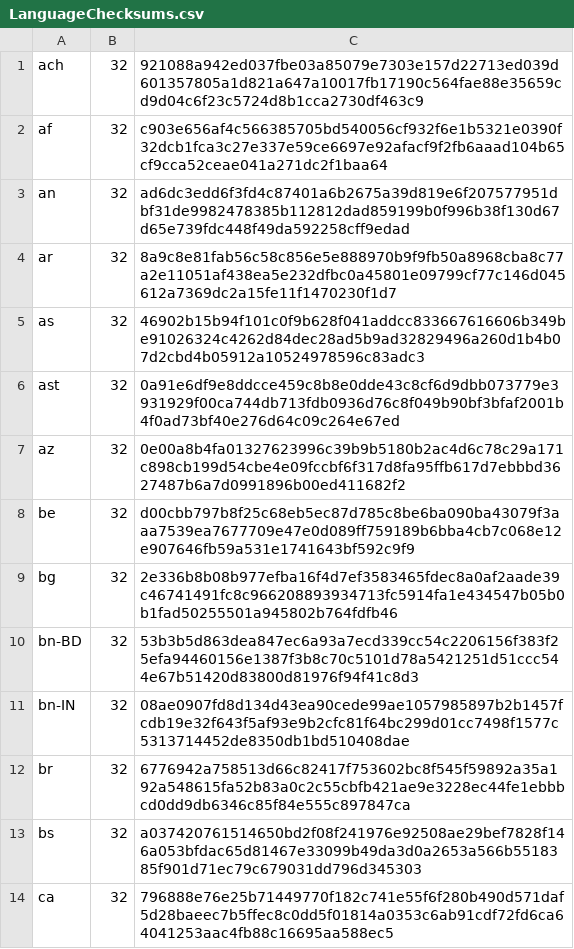
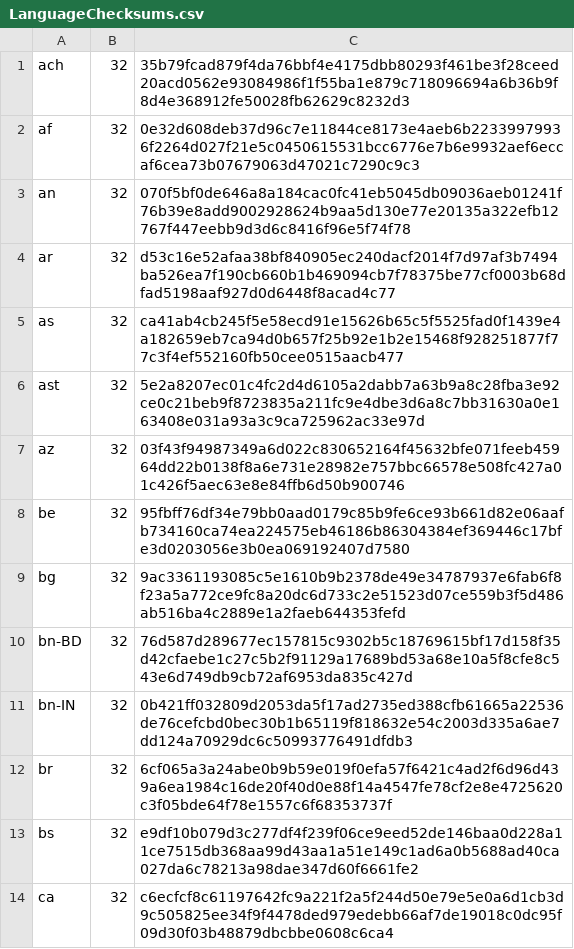
Before and after one commit to chocolatey-community/chocolatey-packages, a CSV file: automatic/firefox/tools/LanguageChecksums.csv, drawn as a sheet; only a part is shown; the diff covers the shown part only.

Commit message:
AU: 4 updated - Firefox git git.portable visualstudiocode [skip ci] https://gist.github.com/a14b1e5bfaf70839b338eb1ab7f8226f/426b2f8aa3d9a7e1c5a16f2bec273f87855c2bd0

```diff
--- a/automatic/firefox/tools/LanguageChecksums.csv
+++ b/automatic/firefox/tools/LanguageChecksums.csv
@@ -1,14 +1,14 @@
-ach|32|921088a942ed037fbe03a85079e7303e157d22713ed039d601357805a1d821a647a10017fb17190c564fae88e35659cd9d04c6f23c5724d8b1cca2730df463c9
-af|32|c903e656af4c566385705bd540056cf932f6e1b5321e0390f32dcb1fca3c27e337e59ce6697e92afacf9f2fb6aaad104b65cf9cca52ceae041a271dc2f1baa64
-an|32|ad6dc3edd6f3fd4c87401a6b2675a39d819e6f207577951dbf31de9982478385b112812dad859199b0f996b38f130d67d65e739fdc448f49da592258cff9edad
-ar|32|8a9c8e81fab56c58c856e5e888970b9f9fb50a8968cba8c77a2e11051af438ea5e232dfbc0a45801e09799cf77c146d045612a7369dc2a15fe11f1470230f1d7
-as|32|46902b15b94f101c0f9b628f041addcc833667616606b349be91026324c4262d84dec28ad5b9ad32829496a260d1b4b07d2cbd4b05912a10524978596c83adc3
-ast|32|0a91e6df9e8ddcce459c8b8e0dde43c8cf6d9dbb073779e3931929f00ca744db713fdb0936d76c8f049b90bf3bfaf2001b4f0ad73bf40e276d64c09c264e67ed
-az|32|0e00a8b4fa01327623996c39b9b5180b2ac4d6c78c29a171c898cb199d54cbe4e09fccbf6f317d8fa95ffb617d7ebbbd3627487b6a7d0991896b00ed411682f2
-be|32|d00cbb797b8f25c68eb5ec87d785c8be6ba090ba43079f3aaa7539ea7677709e47e0d089ff759189b6bba4cb7c068e12e907646fb59a531e1741643bf592c9f9
-bg|32|2e336b8b08b977efba16f4d7ef3583465fdec8a0af2aade39c46741491fc8c966208893934713fc5914fa1e434547b05b0b1fad50255501a945802b764fdfb46
-bn-BD|32|53b3b5d863dea847ec6a93a7ecd339cc54c2206156f383f25efa94460156e1387f3b8c70c5101d78a5421251d51ccc544e67b51420d83800d81976f94f41c8d3
-bn-IN|32|08ae0907fd8d134d43ea90cede99ae1057985897b2b1457fcdb19e32f643f5af93e9b2cfc81f64bc299d01cc7498f1577c5313714452de8350db1bd510408dae
-br|32|6776942a758513d66c82417f753602bc8f545f59892a35a192a548615fa52b83a0c2c55cbfb421ae9e3228ec44fe1ebbbcd0dd9db6346c85f84e555c897847ca
-bs|32|a037420761514650bd2f08f241976e92508ae29bef7828f146a053bfdac65d81467e33099b49da3d0a2653a566b5518385f901d71ec79c679031dd796d345303
-ca|32|796888e76e25b71449770f182c741e55f6f280b490d571daf5d28baeec7b5ffec8c0dd5f01814a0353c6ab91cdf72fd6ca64041253aac4fb88c16695aa588ec5
+ach|32|35b79fcad879f4da76bbf4e4175dbb80293f461be3f28ceed20acd0562e93084986f1f55ba1e879c718096694a6b36b9f8d4e368912fe50028fb62629c8232d3
+af|32|0e32d608deb37d96c7e11844ce8173e4aeb6b22339979936f2264d027f21e5c0450615531bcc6776e7b6e9932aef6eccaf6cea73b07679063d47021c7290c9c3
+an|32|070f5bf0de646a8a184cac0fc41eb5045db09036aeb01241f76b39e8add9002928624b9aa5d130e77e20135a322efb12767f447eebb9d3d6c8416f96e5f74f78
+ar|32|d53c16e52afaa38bf840905ec240dacf2014f7d97af3b7494ba526ea7f190cb660b1b469094cb7f78375be77cf0003b68dfad5198aaf927d0d6448f8acad4c77
+as|32|ca41ab4cb245f5e58ecd91e15626b65c5f5525fad0f1439e4a182659eb7ca94d0b657f25b92e1b2e15468f928251877f77c3f4ef552160fb50cee0515aacb477
+ast|32|5e2a8207ec01c4fc2d4d6105a2dabb7a63b9a8c28fba3e92ce0c21beb9f8723835a211fc9e4dbe3d6a8c7bb31630a0e163408e031a93a3c9ca725962ac33e97d
+az|32|03f43f94987349a6d022c830652164f45632bfe071feeb45964dd22b0138f8a6e731e28982e757bbc66578e508fc427a01c426f5aec63e8e84ffb6d50b900746
+be|32|95fbff76df34e79bb0aad0179c85b9fe6ce93b661d82e06aafb734160ca74ea224575eb46186b86304384ef369446c17bfe3d0203056e3b0ea069192407d7580
+bg|32|9ac3361193085c5e1610b9b2378de49e34787937e6fab6f8f23a5a772ce9fc8a20dc6d733c2e51523d07ce559b3f5d486ab516ba4c2889e1a2faeb644353fefd
+bn-BD|32|76d587d289677ec157815c9302b5c18769615bf17d158f35d42cfaebe1c27c5b2f91129a17689bd53a68e10a5f8cfe8c543e6d749db9cb72af6953da835c427d
+bn-IN|32|0b421ff032809d2053da5f17ad2735ed388cfb61665a22536de76cefcbd0bec30b1b65119f818632e54c2003d335a6ae7dd124a70929dc6c50993776491dfdb3
+br|32|6cf065a3a24abe0b9b59e019f0efa57f6421c4ad2f6d96d439a6ea1984c16de20f40d0e88f14a4547fe78cf2e8e4725620c3f05bde64f78e1557c6f68353737f
+bs|32|e9df10b079d3c277df4f239f06ce9eed52de146baa0d228a11ce7515db368aa99d43aa1a51e149c1ad6a0b5688ad40ca027da6c78213a98dae347d60f6661fe2
+ca|32|c6ecfcf8c61197642fc9a221f2a5f244d50e79e5e0a6d1cb3d9c505825ee34f9f4478ded979edebb66af7de19018c0dc95f09d30f03b48879dbcbbe0608c6ca4
```
Also changed, not shown: 178 edited cells elsewhere in this file, 7 other files.
